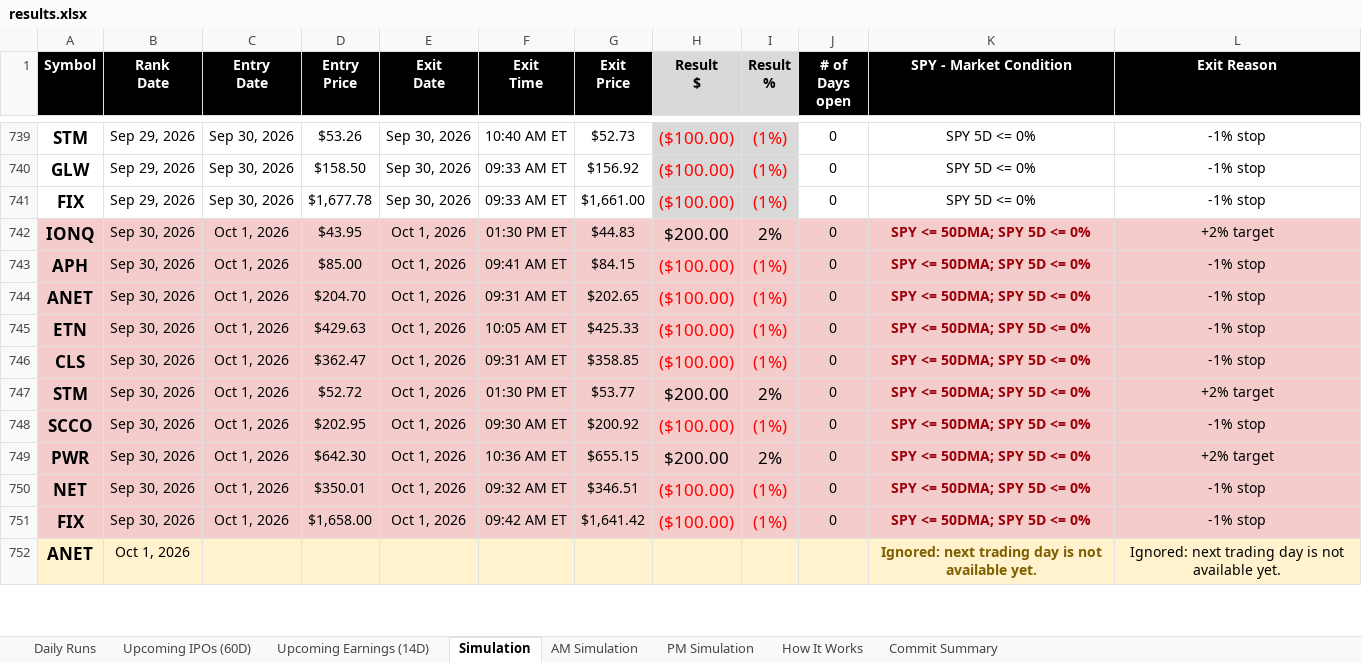
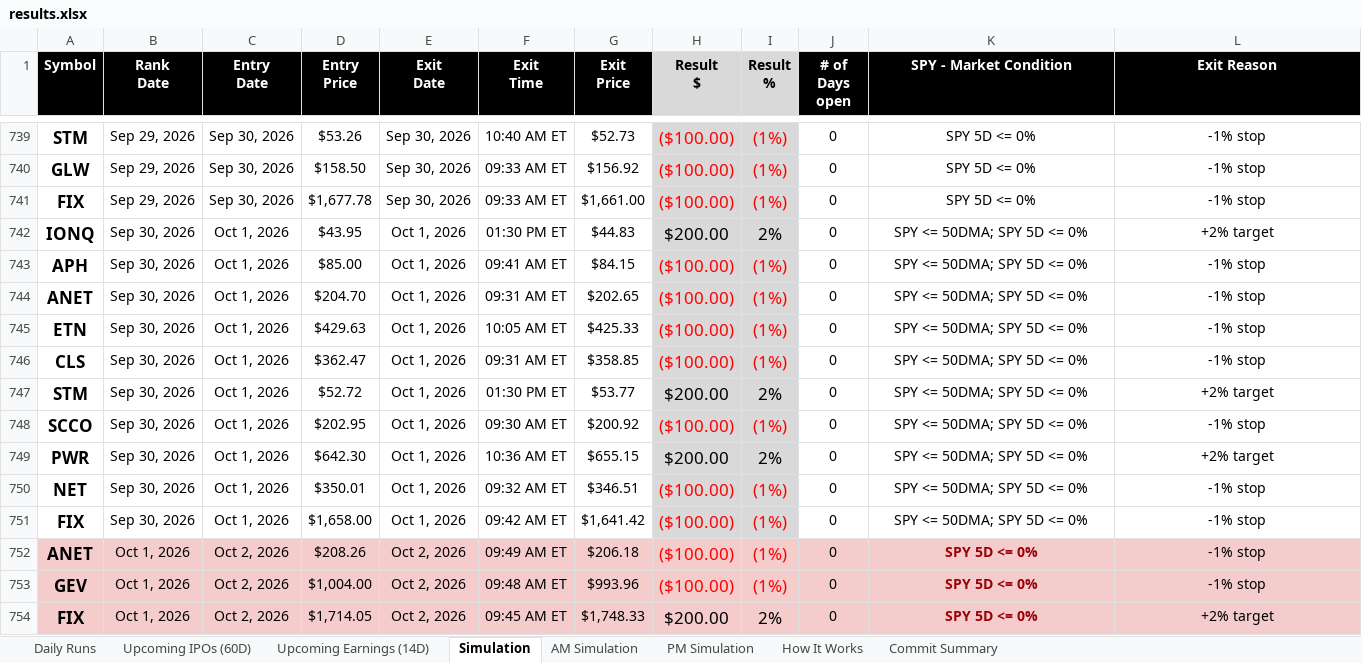
Before and after one commit to codenamev99/invest2.0, an Excel workbook: results.xlsx, sheet Simulation, drawn as a sheet; only a part is shown, gaps mark what is left out; values as stored, in another font and other column widths than the file's, no borders; removed rows and columns are numbered as before the commit, all else as after; the diff covers the shown part only; the diff names each change by its address in the sheet, - before the commit and + after, or states it on an @@ line.

```diff
--- a/results.xlsx (sheet Simulation)
+++ b/results.xlsx (sheet Simulation)
-A742:G751 fill: #F4CCCC
+A742:G751 fill: none
-H742:I751 fill: #F4CCCC
+H742:I751 fill: #D9D9D9
-J742:L751 fill: #F4CCCC
+J742:L751 fill: none
@@ K742:K751 bold: on → off, text colour: #9C0006 → black @@
-row 752: ANET | Oct 1, 2026 |  |  |  |  |  |  |  |  | Ignored: next trading day is not available yet. | Ignored: next trading day is not available yet.
+row 752: ANET | Oct 1, 2026 | Oct 2, 2026 | $208.26 | Oct 2, 2026 | 09:49 AM ET | $206.18 | ($100.00) | (1%) | 0 | SPY 5D <= 0% | -1% stop
+row 753: GEV | Oct 1, 2026 | Oct 2, 2026 | $1,004.00 | Oct 2, 2026 | 09:48 AM ET | $993.96 | ($100.00) | (1%) | 0 | SPY 5D <= 0% | -1% stop
+row 754: FIX | Oct 1, 2026 | Oct 2, 2026 | $1,714.05 | Oct 2, 2026 | 09:45 AM ET | $1,748.33 | $200.00 | 2% | 0 | SPY 5D <= 0% | +2% target
```
Also changed, not shown: 9 added rows, 1 removed row, 14 edited cells and cell formats elsewhere in this sheet, sheet Daily Runs, sheet Upcoming Earnings (14D), sheet AM Simulation, sheet PM Simulation, sheet Upcoming IPOs (60D).
